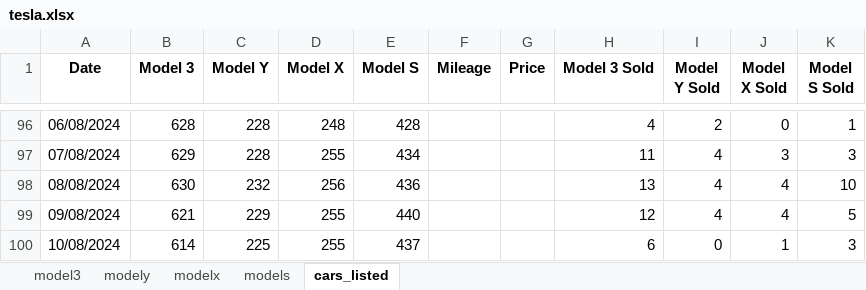
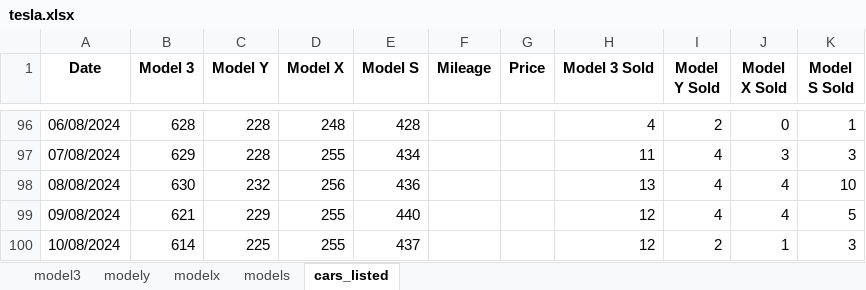
Before and after one commit to and-sande/public, an Excel workbook: tesla.xlsx, sheet cars_listed, drawn as a sheet; only a part is shown, gaps mark what is left out; values as stored, in another font and other column widths than the file's, no borders; the diff names each change by its address in the sheet, - before the commit and + after, or states it on an @@ line.

```diff
--- a/tesla.xlsx (sheet cars_listed)
+++ b/tesla.xlsx (sheet cars_listed)
-H100 (Model 3 Sold): 6
+H100 (Model 3 Sold): 12
-I100 (Model Y Sold): 0
+I100 (Model Y Sold): 2
```
Also changed, not shown: sheet model3, sheet models, sheet modely, 5 other files.
